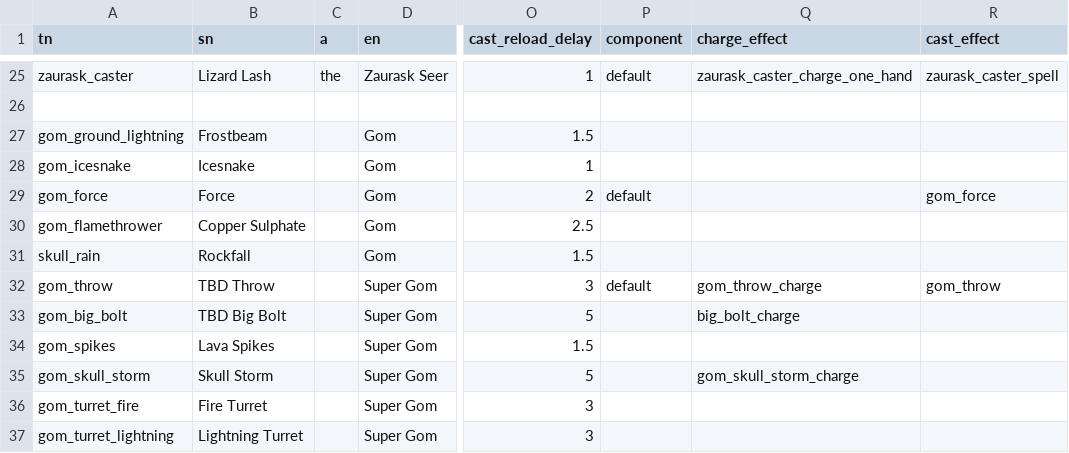
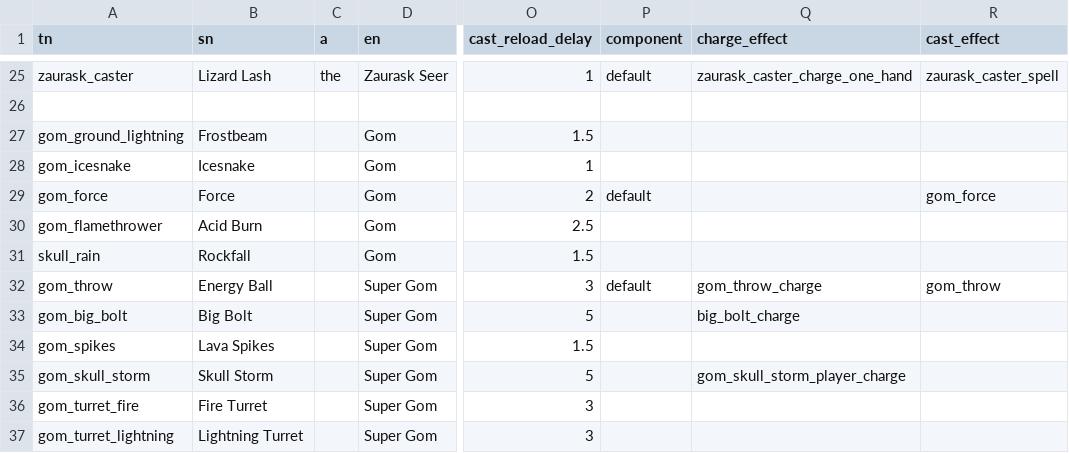
Before and after one commit to foerstj/enemy-spells, a CSV file: gaspy/jinja/enemy-spells/spell-{{v}}-{{tn}}.gas.csv, drawn as a sheet; only a part is shown, gaps mark what is left out; the diff names each change by its address in the sheet, - before the commit and + after, or states it on an @@ line.

Commit message:
Names; delay Skull Storm charge by +1s

```diff
--- a/gaspy/jinja/enemy-spells/spell-{{v}}-{{tn}}.gas.csv
+++ b/gaspy/jinja/enemy-spells/spell-{{v}}-{{tn}}.gas.csv
-B30 (sn): Copper Sulphate
+B30 (sn): Acid Burn
-B32 (sn): TBD Throw
+B32 (sn): Energy Ball
-B33 (sn): TBD Big Bolt
+B33 (sn): Big Bolt
-Q35 (charge_effect): gom_skull_storm_charge
+Q35 (charge_effect): gom_skull_storm_player_charge
```
Also changed, not shown: 5 other files.
